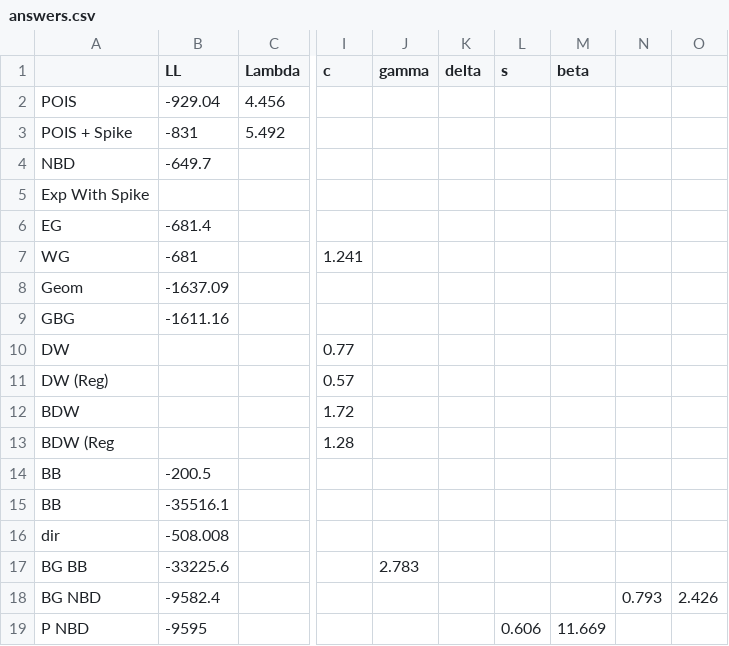
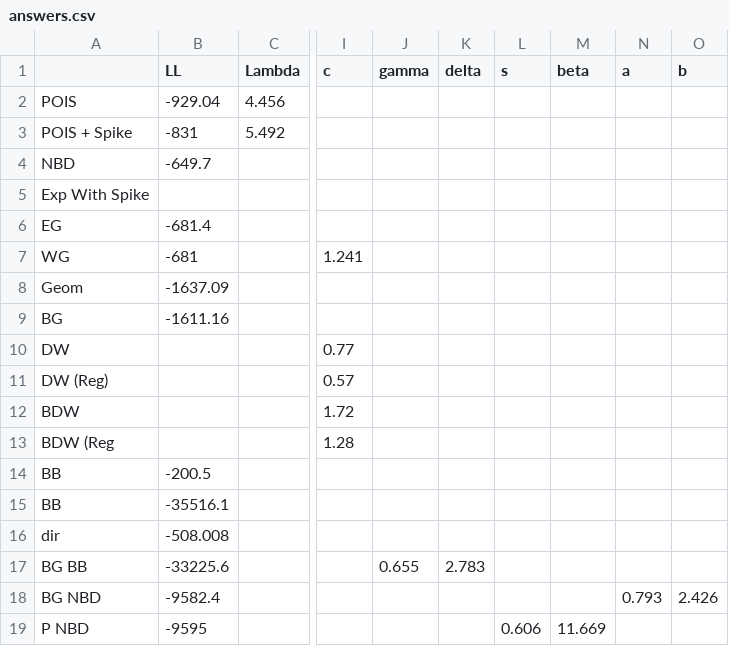
Before and after one commit to ayang11/fadermodels, a CSV file: fader/raw/answers.csv (was fader/answers.csv), drawn as a sheet; only a part is shown, gaps mark what is left out; the diff names each change by its address in the sheet, - before the commit and + after, or states it on an @@ line.

```diff
--- a/fader/answers.csv
+++ b/fader/raw/answers.csv
-N1: (empty)
+N1: a
-O1: (empty)
+O1: b
-A9: GBG
+A9: BG
-J17 (gamma): 2.783
+J17 (gamma): 0.655
-K17 (delta): (empty)
+K17 (delta): 2.783
```
Also changed, not shown: fader/raw/pnbd.csv, 5 other files.
